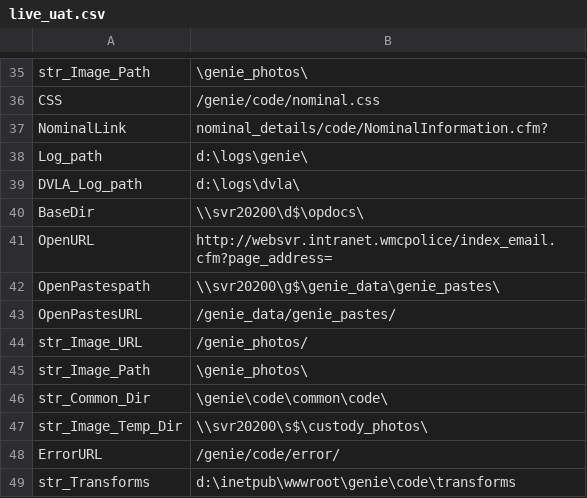
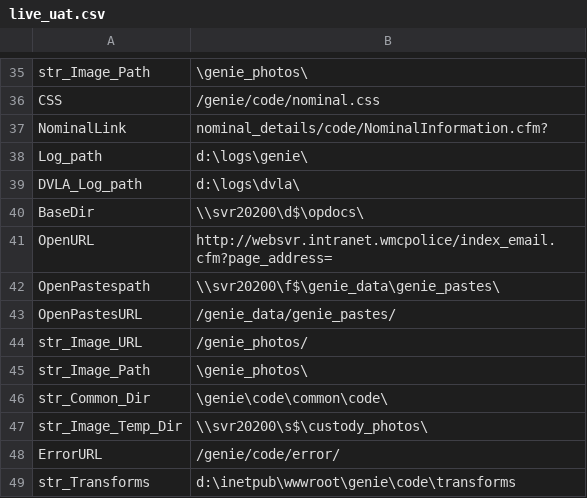
Before and after one commit to theGenieMan/genieAssets, a CSV file: lookups/environment/live_uat.csv, drawn as a sheet; only a part is shown, gaps mark what is left out.

Commit message:
rc1.1

```diff
--- a/lookups/environment/live_uat.csv
+++ b/lookups/environment/live_uat.csv
@@ -41,3 +41,3 @@ BaseDir|\\svr20200\d$\opdocs\
 OpenURL|http://websvr.intranet.wmcpolice/index_email.cfm?page_address=
-OpenPastespath|\\svr20200\g$\genie_data\genie_pastes\
+OpenPastespath|\\svr20200\f$\genie_data\genie_pastes\
 OpenPastesURL|/genie_data/genie_pastes/
```
